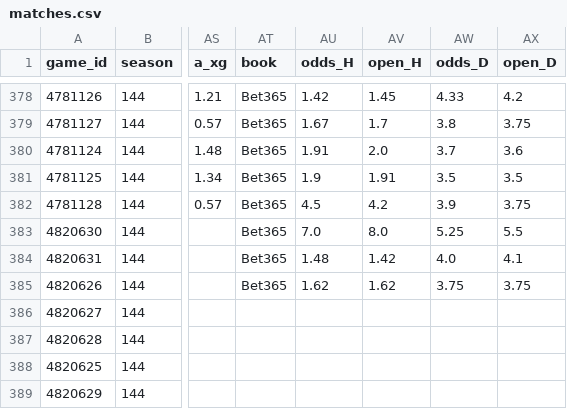
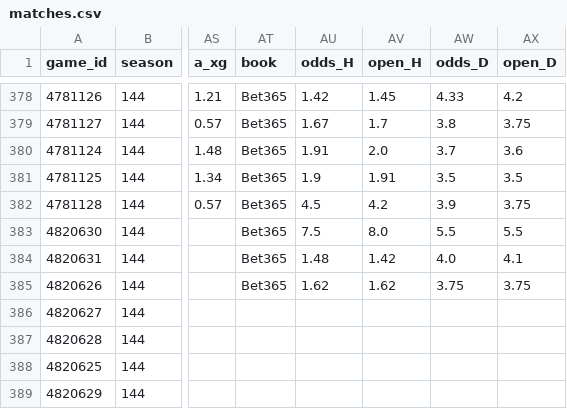
Before and after one commit to keereell/uae-bets, a CSV file: data/matches.csv, drawn as a sheet; only a part is shown, gaps mark what is left out; the diff names each change by its address in the sheet, - before the commit and + after, or states it on an @@ line.

```diff
--- a/data/matches.csv
+++ b/data/matches.csv
-AU383 (odds_H): 7.0
+AU383 (odds_H): 7.5
-AW383 (odds_D): 5.25
+AW383 (odds_D): 5.5
```
Also changed, not shown: 1 other file.
